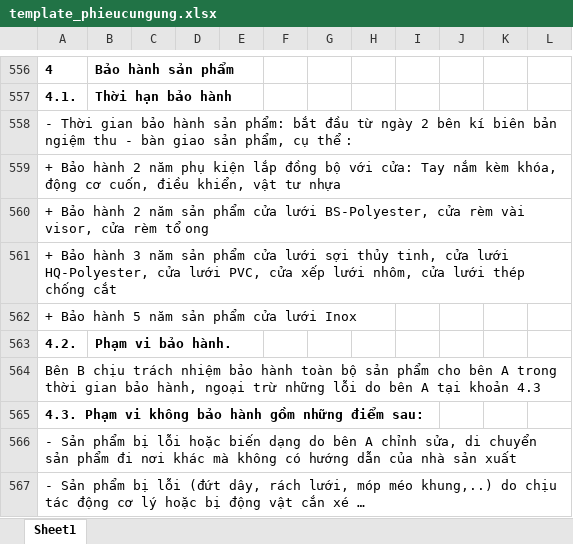
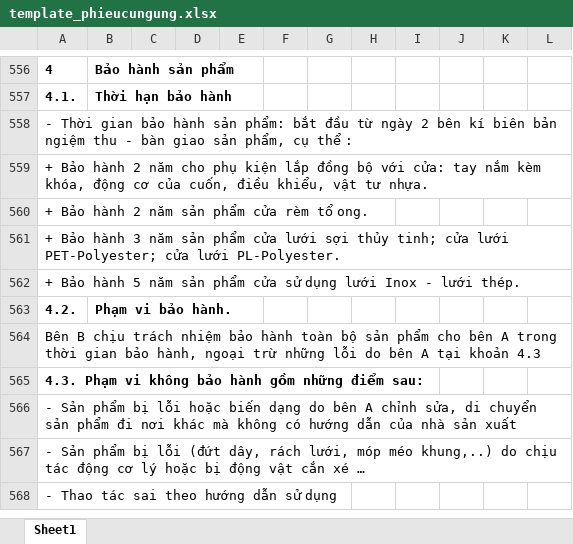
Before and after one commit to quangminh-rd/donhangnsb, an Excel workbook: template_phieucungung.xlsx, sheet Sheet1, drawn as a sheet; only a part is shown, gaps mark what is left out; the shorter side is filled out with more unchanged rows; values as stored, in another font and other column widths than the file's, no borders; charts and pictures not drawn; the diff names each change by its address in the sheet, - before the commit and + after, or states it on an @@ line.

```diff
--- a/template_phieucungung.xlsx (sheet Sheet1)
+++ b/template_phieucungung.xlsx (sheet Sheet1)
-A559: …2 năm phụ kiện lắp đồng bộ với cửa: Tay nắm kèm khóa, động cơ cuốn, điều khiển, vật tư nhựa
+A559: …2 năm cho phụ kiện lắp đồng bộ với cửa: tay nắm kèm khóa, động cơ của cuốn, điều khiểu, vật tư nhựa.
-A560: …phẩm cửa lưới BS-Polyester, cửa rèm vài visor, cửa rèm tổ ong
+A560: …phẩm cửa rèm tổ ong.
-A561: …sợi thủy tinh, cửa lưới HQ-Polyester, cửa lưới PVC, cửa xếp lưới nhôm, cửa lưới thép chống cắt
+A561: …sợi thủy tinh; cửa lưới PET-Polyester; cửa lưới PL-Polyester.
-A562: …phẩm cửa lưới Inox
+A562: …phẩm cửa sử dụng lưới Inox - lưới thép.
```
Also changed, not shown: 1 other file.
